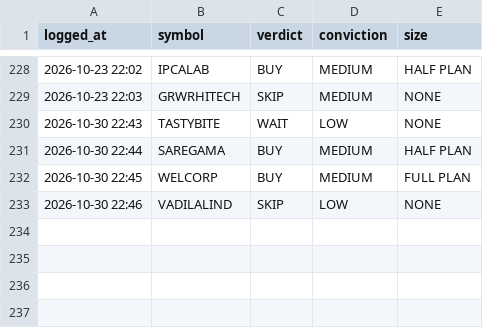
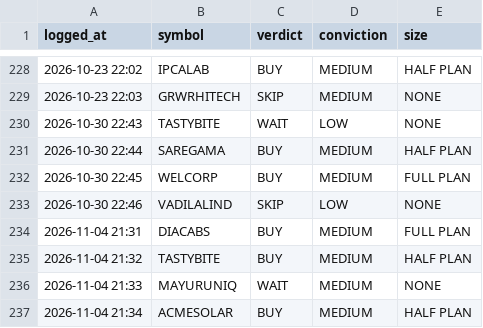
Before and after one commit to kartikeyaav/Golden-Stock, a CSV file: multibagger_screener/multibagger_screener/journal/analyst_verdicts.csv, drawn as a sheet; only a part is shown, gaps mark what is left out; the diff names each change by its address in the sheet, - before the commit and + after, or states it on an @@ line.

Commit message:
local analyst: 4 pooled verdict(s) 2026-11-04 21:34 (subscription run)

```diff
--- a/multibagger_screener/multibagger_screener/journal/analyst_verdicts.csv
+++ b/multibagger_screener/multibagger_screener/journal/analyst_verdicts.csv
+row 234: 2026-11-04 21:31 | DIACABS | BUY | MEDIUM | FULL PLAN
+row 235: 2026-11-04 21:32 | TASTYBITE | BUY | MEDIUM | HALF PLAN
+row 236: 2026-11-04 21:33 | MAYURUNIQ | WAIT | MEDIUM | NONE
+row 237: 2026-11-04 21:34 | ACMESOLAR | BUY | MEDIUM | HALF PLAN
```
Also changed, not shown: 5 other files.
